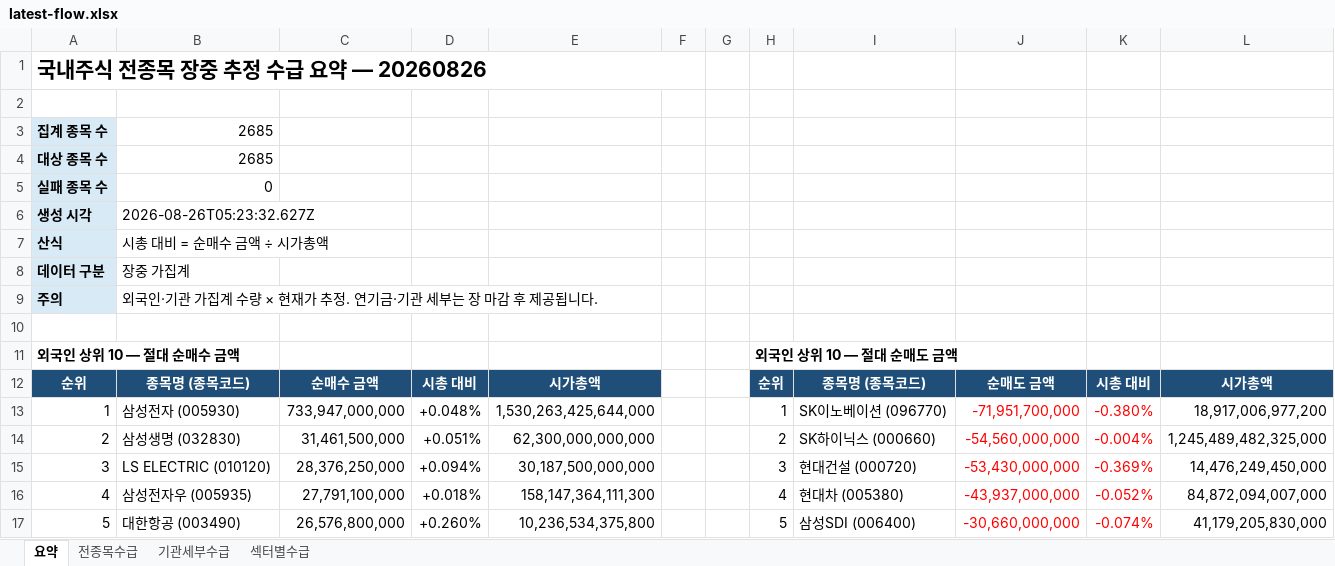
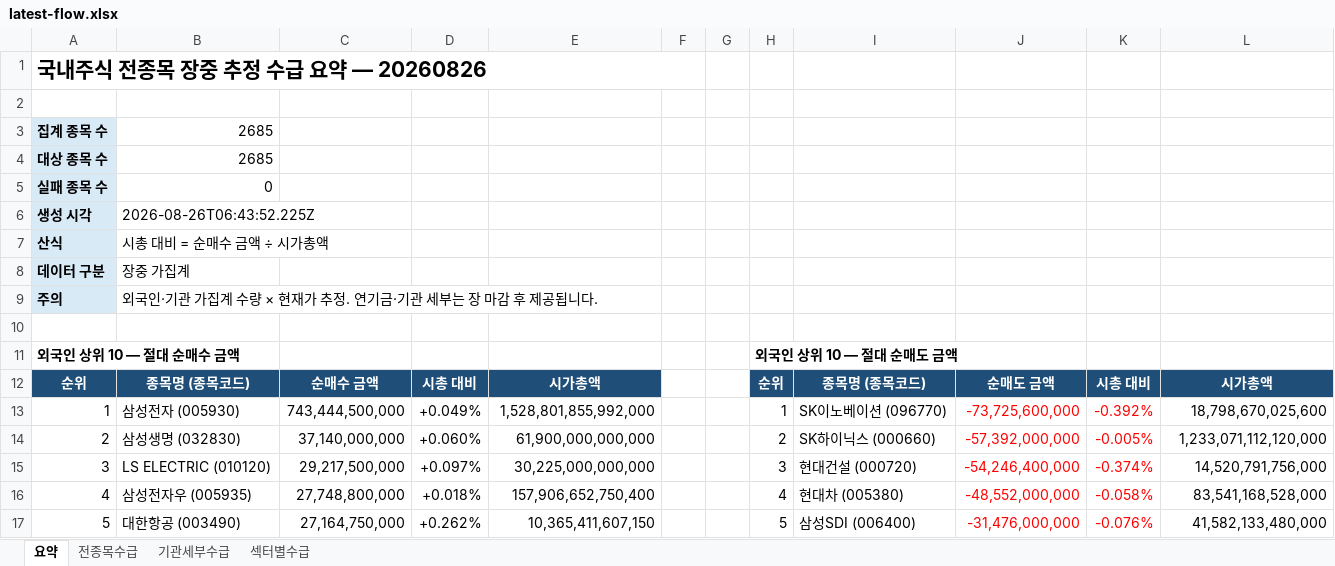
Before and after one commit to HeeChaNY/stock-market-dashboards, an Excel workbook: dashboard/latest-flow.xlsx, sheet 요약, drawn as a sheet; only a part is shown; values as stored, in another font and other column widths than the file's, no borders; the diff covers the shown part only; the diff names each change by its address in the sheet, - before the commit and + after, or states it on an @@ line.

```diff
--- a/dashboard/latest-flow.xlsx (sheet 요약)
+++ b/dashboard/latest-flow.xlsx (sheet 요약)
-B6: 2026-08-26T05:23:32.627Z
+B6: 2026-08-26T06:43:52.225Z
-C13: 733,947,000,000
+C13: 743,444,500,000
-D13: +0.048%
+D13: +0.049%
-E13: 1,530,263,425,644,000
+E13: 1,528,801,855,992,000
-J13: -71,951,700,000
+J13: -73,725,600,000
-K13: -0.380%
+K13: -0.392%
-L13: 18,917,006,977,200
+L13: 18,798,670,025,600
-C14: 31,461,500,000
+C14: 37,140,000,000
-D14: +0.051%
+D14: +0.060%
-E14: 62,300,000,000,000
+E14: 61,900,000,000,000
-J14: -54,560,000,000
+J14: -57,392,000,000
-K14: -0.004%
+K14: -0.005%
-L14: 1,245,489,482,325,000
+L14: 1,233,071,112,120,000
-C15: 28,376,250,000
+C15: 29,217,500,000
-D15: +0.094%
+D15: +0.097%
-E15: 30,187,500,000,000
+E15: 30,225,000,000,000
-J15: -53,430,000,000
+J15: -54,246,400,000
-K15: -0.369%
+K15: -0.374%
-L15: 14,476,249,450,000
+L15: 14,520,791,756,000
-C16: 27,791,100,000
+C16: 27,748,800,000
-E16: 158,147,364,111,300
+E16: 157,906,652,750,400
-J16: -43,937,000,000
+J16: -48,552,000,000
-K16: -0.052%
+K16: -0.058%
-L16: 84,872,094,007,000
+L16: 83,541,168,528,000
-C17: 26,576,800,000
+C17: 27,164,750,000
-D17: +0.260%
+D17: +0.262%
-E17: 10,236,534,375,800
+E17: 10,365,411,607,150
-J17: -30,660,000,000
+J17: -31,476,000,000
-K17: -0.074%
+K17: -0.076%
-L17: 41,179,205,830,000
+L17: 41,582,133,480,000
```
Also changed, not shown: 10 added rows, 10 removed rows and 145 edited cells elsewhere in this sheet, sheet 전종목수급, sheet 기관세부수급, sheet 섹터별수급, 1 other file.
